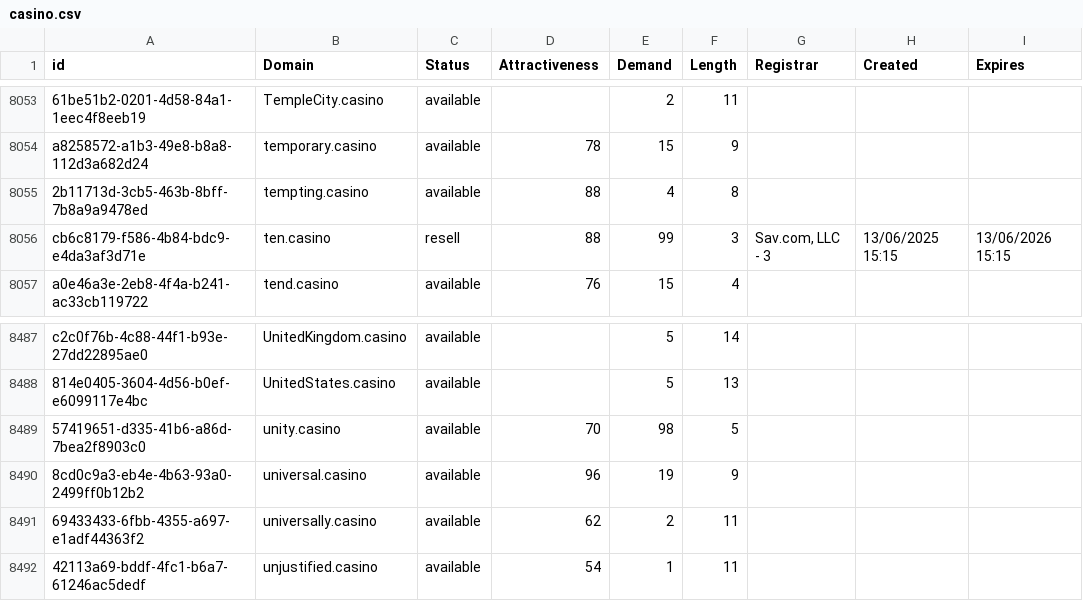
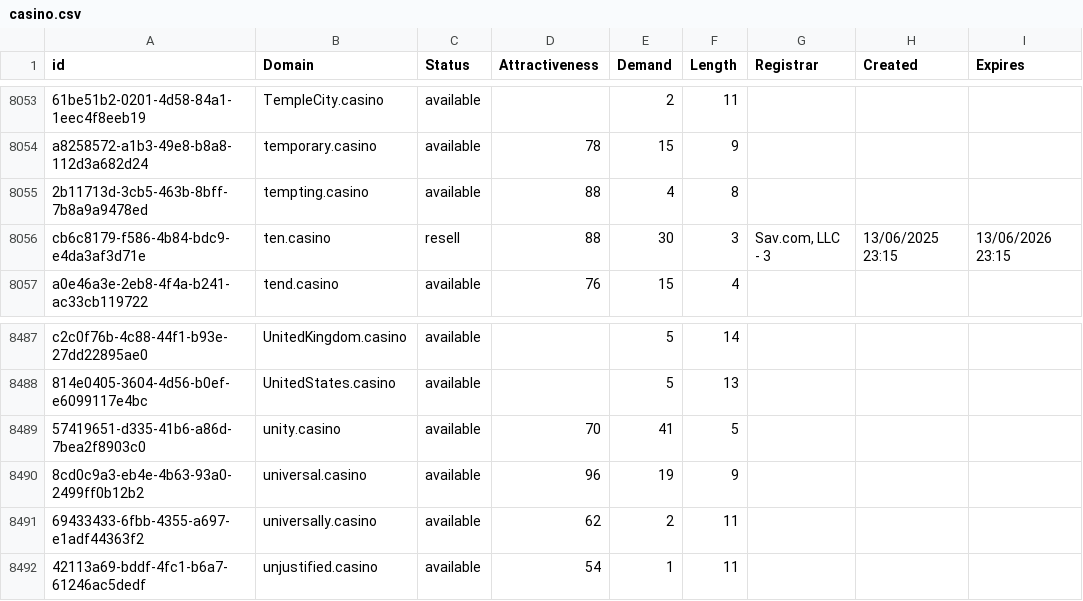
Before and after one commit to UniqueDomains/casino-oneword-domains, a CSV file: casino.csv, drawn as a sheet; only a part is shown, gaps mark what is left out.

Commit message:
Domains update

```diff
--- a/casino.csv
+++ b/casino.csv
@@ -8055,3 +8055,3 @@ a8258572-a1b3-49e8-b8a8-112d3a682d24,temporary.casino,available,78,15,9,,,
 2b11713d-3cb5-463b-8bff-7b8a9a9478ed,tempting.casino,available,88,4,8,,,
-cb6c8179-f586-4b84-bdc9-e4da3af3d71e,ten.casino,resell,88,99,3,"Sav.com, LLC - 3",13/06/2025 15:15,13/06/2026 15:15
+cb6c8179-f586-4b84-bdc9-e4da3af3d71e,ten.casino,resell,88,30,3,"Sav.com, LLC - 3",13/06/2025 23:15,13/06/2026 23:15
 a0e46a3e-2eb8-4f4a-b241-ac33cb119722,tend.casino,available,76,15,4,,,
@@ -8488,3 +8488,3 @@ c2c0f76b-4c88-44f1-b93e-27dd22895ae0,UnitedKingdom.casino,available,,5,14,,,
 814e0405-3604-4d56-b0ef-e6099117e4bc,UnitedStates.casino,available,,5,13,,,
-57419651-d335-41b6-a86d-7bea2f8903c0,unity.casino,available,70,98,5,,,
+57419651-d335-41b6-a86d-7bea2f8903c0,unity.casino,available,70,41,5,,,
 8cd0c9a3-eb4e-4b63-93a0-2499ff0b12b2,universal.casino,available,96,19,9,,,
```
Also changed, not shown: 2 other files.
